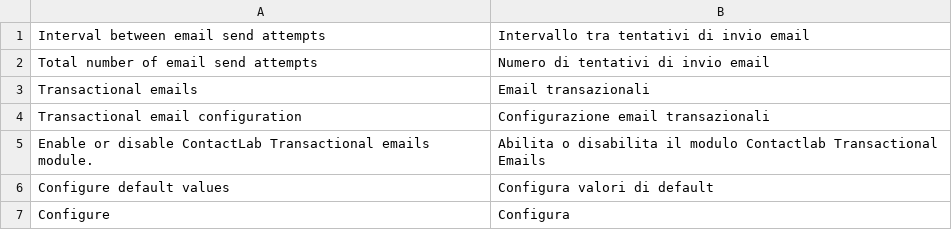
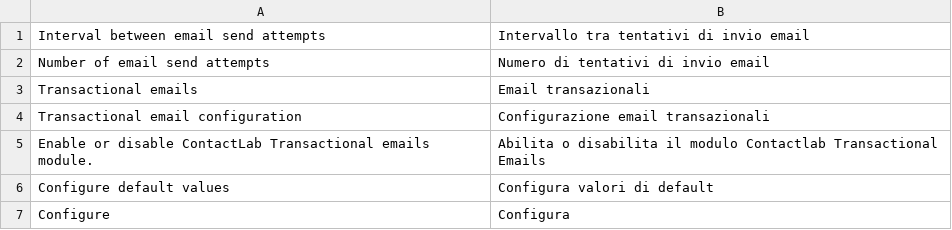
Before and after one commit to contactlab/contactlab-magento-connect, a CSV file: app/locale/it_IT/contactlab/Contactlab_Transactional.csv, drawn as a sheet.

```diff
--- a/app/locale/it_IT/contactlab/Contactlab_Transactional.csv
+++ b/app/locale/it_IT/contactlab/Contactlab_Transactional.csv
@@ -1,3 +1,3 @@
 "Interval between email send attempts","Intervallo tra tentativi di invio email"
-"Total number of email send attempts","Numero di tentativi di invio email"
+"Number of email send attempts","Numero di tentativi di invio email"
 "Transactional emails","Email transazionali"
```
Also changed, not shown: app/locale/it_IT/contactlab/Contactlab_Template.csv, 7 other files.
